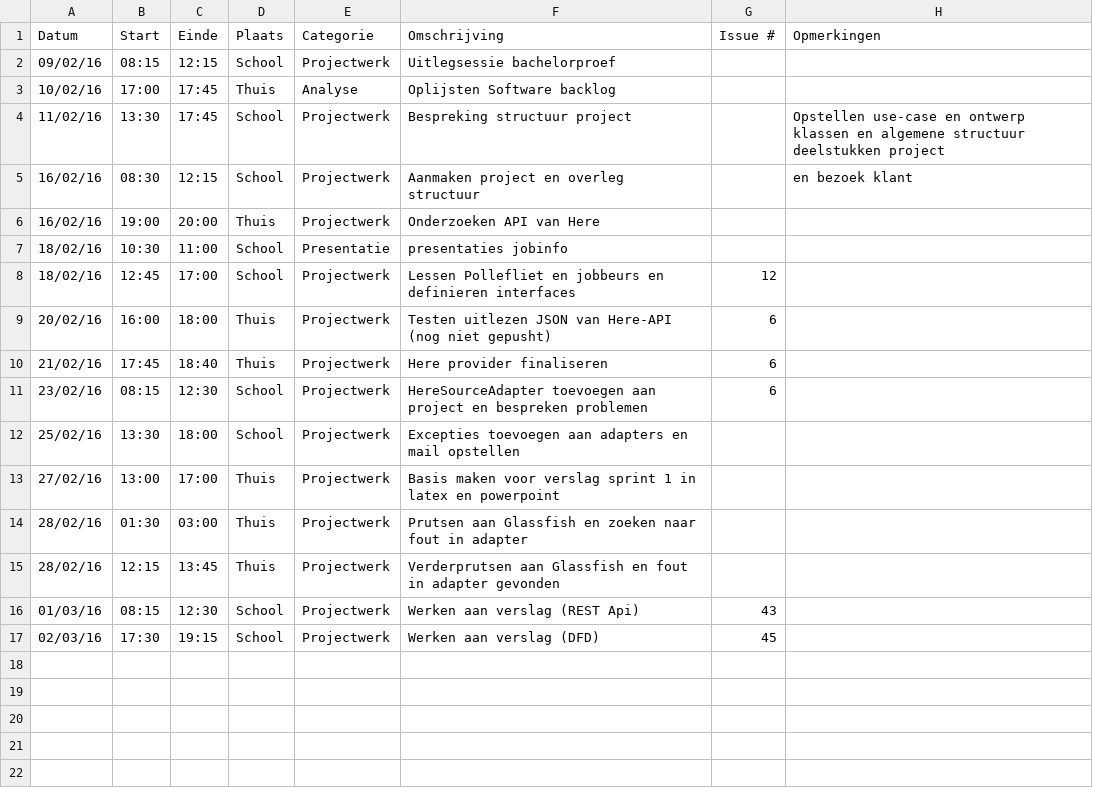
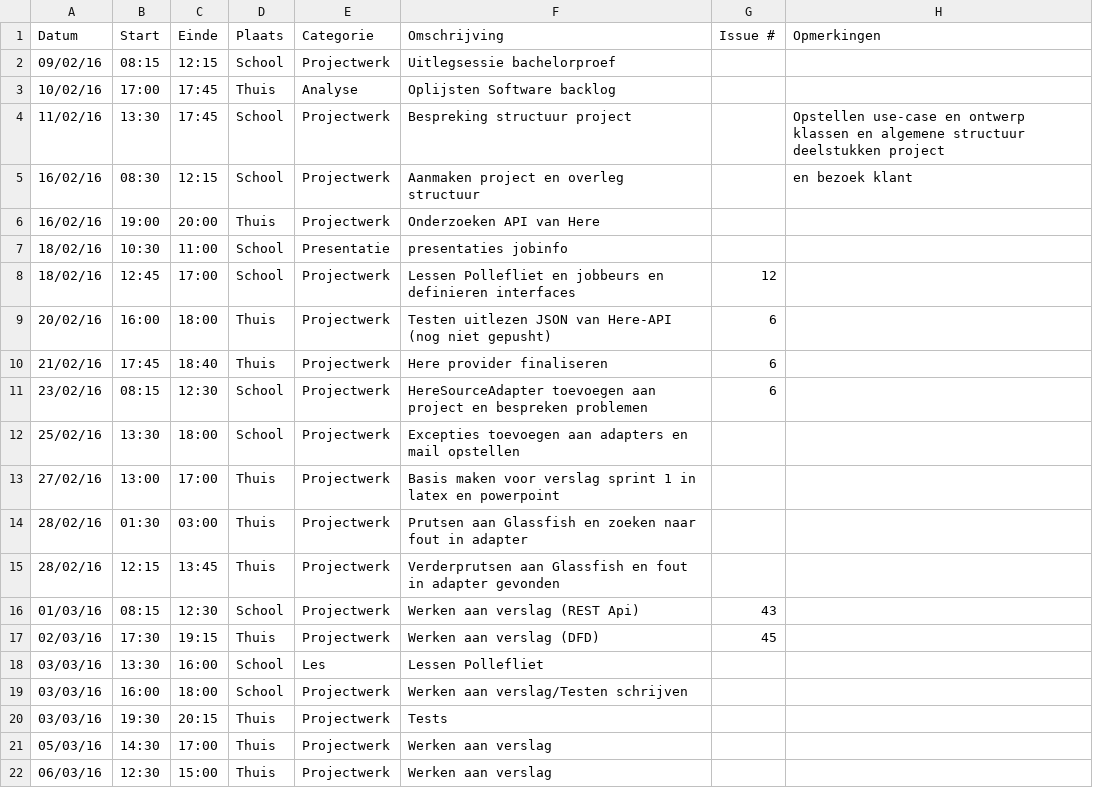
Before and after one commit to ghentlivinglab/Traffic-Travel-Time-Analyzer-2, a CSV file: Simon-VermeerschLogboek.csv, drawn as a sheet.

```diff
--- a/Simon-VermeerschLogboek.csv
+++ b/Simon-VermeerschLogboek.csv
@@ -16,2 +16,7 @@ Datum,Start,Einde,Plaats,Categorie,Omschrijving,Issue #,Opmerkingen
 01/03/16,08:15,12:30,School,Projectwerk,Werken aan verslag (REST Api),43,
-02/03/16,17:30,19:15,School,Projectwerk,Werken aan verslag (DFD),45,
+02/03/16,17:30,19:15,Thuis,Projectwerk,Werken aan verslag (DFD),45,
+03/03/16,13:30,16:00,School,Les,Lessen Pollefliet,,
+03/03/16,16:00,18:00,School,Projectwerk,Werken aan verslag/Testen schrijven,,
+03/03/16,19:30,20:15,Thuis,Projectwerk,Tests,,
+05/03/16,14:30,17:00,Thuis,Projectwerk,Werken aan verslag,,
+06/03/16,12:30,15:00,Thuis,Projectwerk,Werken aan verslag,,
```
Also changed, not shown: 10 other files.
